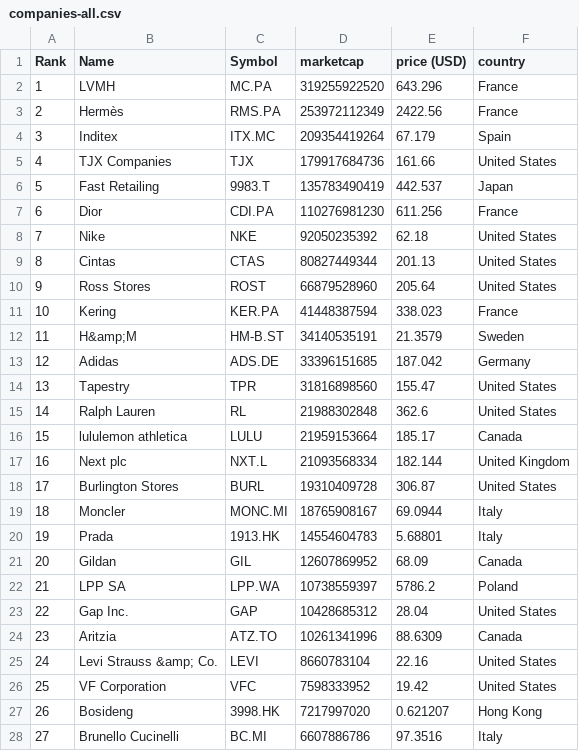
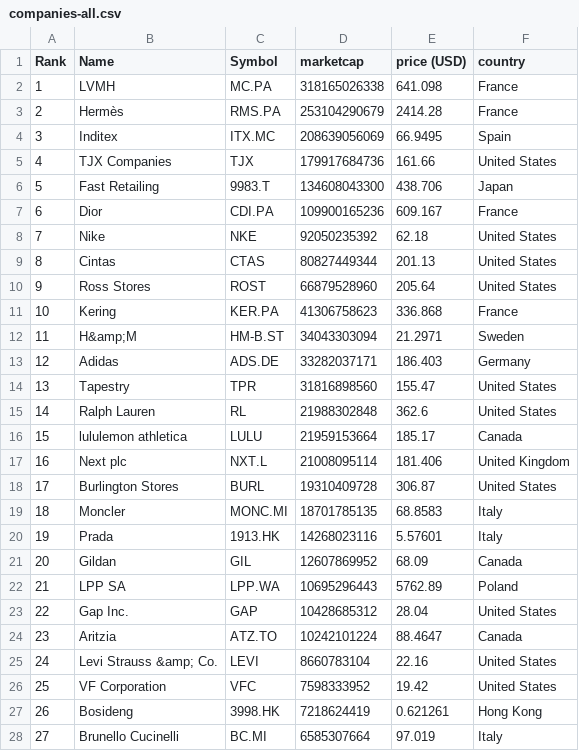
Before and after one commit to Roygel30/merida-june-6-2024, a CSV file: companies-all.csv, drawn as a sheet; only a part is shown; the diff covers the shown part only.

```diff
--- a/companies-all.csv
+++ b/companies-all.csv
@@ -1,8 +1,8 @@
 "Rank","Name","Symbol","marketcap","price (USD)","country"
-"1","LVMH","MC.PA","319255922520","643.296","France"
-"2","Hermès","RMS.PA","253972112349","2422.56","France"
-"3","Inditex","ITX.MC","209354419264","67.179","Spain"
+"1","LVMH","MC.PA","318165026338","641.098","France"
+"2","Hermès","RMS.PA","253104290679","2414.28","France"
+"3","Inditex","ITX.MC","208639056069","66.9495","Spain"
 "4","TJX Companies","TJX","179917684736","161.66","United States"
-"5","Fast Retailing","9983.T","135783490419","442.537","Japan"
-"6","Dior","CDI.PA","110276981230","611.256","France"
+"5","Fast Retailing","9983.T","134608043300","438.706","Japan"
+"6","Dior","CDI.PA","109900165236","609.167","France"
 "7","Nike","NKE","92050235392","62.18","United States"
@@ -10,5 +10,5 @@
 "9","Ross Stores","ROST","66879528960","205.64","United States"
-"10","Kering","KER.PA","41448387594","338.023","France"
-"11","H&amp;M","HM-B.ST","34140535191","21.3579","Sweden"
-"12","Adidas","ADS.DE","33396151685","187.042","Germany"
+"10","Kering","KER.PA","41306758623","336.868","France"
+"11","H&amp;M","HM-B.ST","34043303094","21.2971","Sweden"
+"12","Adidas","ADS.DE","33282037171","186.403","Germany"
 "13","Tapestry","TPR","31816898560","155.47","United States"
@@ -16,13 +16,13 @@
 "15","lululemon athletica","LULU","21959153664","185.17","Canada"
-"16","Next plc","NXT.L","21093568334","182.144","United Kingdom"
+"16","Next plc","NXT.L","21008095114","181.406","United Kingdom"
 "17","Burlington Stores","BURL","19310409728","306.87","United States"
-"18","Moncler","MONC.MI","18765908167","69.0944","Italy"
-"19","Prada","1913.HK","14554604783","5.68801","Italy"
+"18","Moncler","MONC.MI","18701785135","68.8583","Italy"
+"19","Prada","1913.HK","14268023116","5.57601","Italy"
 "20","Gildan","GIL","12607869952","68.09","Canada"
-"21","LPP SA","LPP.WA","10738559397","5786.2","Poland"
+"21","LPP SA","LPP.WA","10695296443","5762.89","Poland"
 "22","Gap Inc.","GAP","10428685312","28.04","United States"
-"23","Aritzia","ATZ.TO","10261341996","88.6309","Canada"
+"23","Aritzia","ATZ.TO","10242101224","88.4647","Canada"
 "24","Levi Strauss &amp; Co.","LEVI","8660783104","22.16","United States"
 "25","VF Corporation","VFC","7598333952","19.42","United States"
-"26","Bosideng","3998.HK","7217997020","0.621207","Hong Kong"
-"27","Brunello Cucinelli","BC.MI","6607886786","97.3516","Italy"
+"26","Bosideng","3998.HK","7218624419","0.621261","Hong Kong"
+"27","Brunello Cucinelli","BC.MI","6585307664","97.019","Italy"
```
Also changed, not shown: 125 edited cells elsewhere in this file, companies_france.csv, companies_germany.csv, 1 other file.
